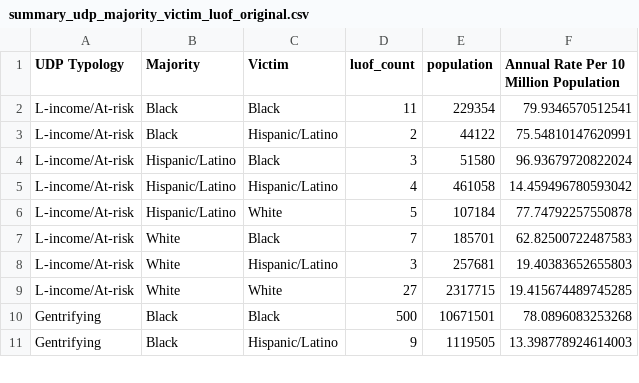
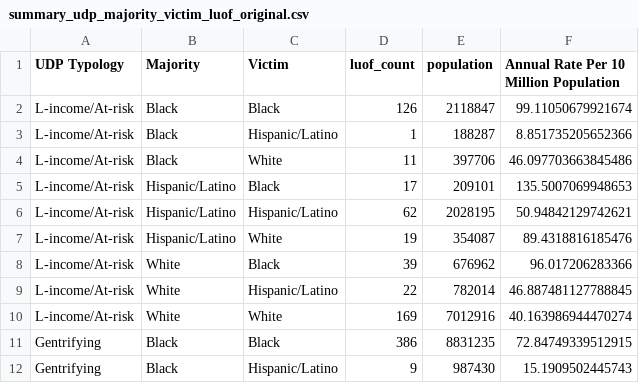
Before and after one commit to matthewacarson/udp_expansion, a CSV file: summary_udp_majority_victim_luof_original.csv, drawn as a sheet; only a part is shown; the diff covers the shown part only.

Commit message:
Updated analysis
Created mind maps
updated script to include Excel tables and new plots

```diff
--- a/summary_udp_majority_victim_luof_original.csv
+++ b/summary_udp_majority_victim_luof_original.csv
@@ -1,11 +1,12 @@
 UDP Typology,Majority,Victim,luof_count,population,Annual Rate Per 10 Million Population
-L-income/At-risk,Black,Black,11,229354,79.9346570512541
-L-income/At-risk,Black,Hispanic/Latino,2,44122,75.54810147620991
-L-income/At-risk,Hispanic/Latino,Black,3,51580,96.93679720822024
-L-income/At-risk,Hispanic/Latino,Hispanic/Latino,4,461058,14.459496780593042
-L-income/At-risk,Hispanic/Latino,White,5,107184,77.74792257550878
-L-income/At-risk,White,Black,7,185701,62.82500722487583
-L-income/At-risk,White,Hispanic/Latino,3,257681,19.40383652655803
-L-income/At-risk,White,White,27,2317715,19.415674489745285
-Gentrifying,Black,Black,500,10671501,78.0896083253268
-Gentrifying,Black,Hispanic/Latino,9,1119505,13.398778924614003
+L-income/At-risk,Black,Black,126,2118847,99.11050679921674
+L-income/At-risk,Black,Hispanic/Latino,1,188287,8.851735205652366
+L-income/At-risk,Black,White,11,397706,46.097703663845486
+L-income/At-risk,Hispanic/Latino,Black,17,209101,135.5007069948653
+L-income/At-risk,Hispanic/Latino,Hispanic/Latino,62,2028195,50.94842129742621
+L-income/At-risk,Hispanic/Latino,White,19,354087,89.4318816185476
+L-income/At-risk,White,Black,39,676962,96.017206283366
+L-income/At-risk,White,Hispanic/Latino,22,782014,46.887481127788845
+L-income/At-risk,White,White,169,7012916,40.163986944470274
+Gentrifying,Black,Black,386,8831235,72.84749339512915
+Gentrifying,Black,Hispanic/Latino,9,987430,15.1909502445743
```
Also changed, not shown: 47 edited cells elsewhere in this file, summary_udp_majority_luof.csv, summary_udp_victim_race.csv, 14 other files.
